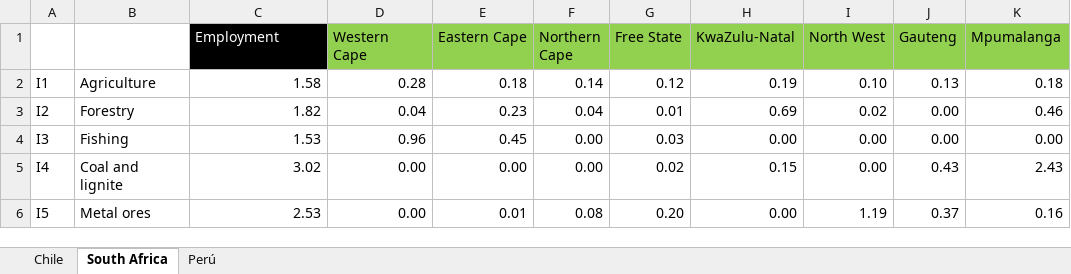
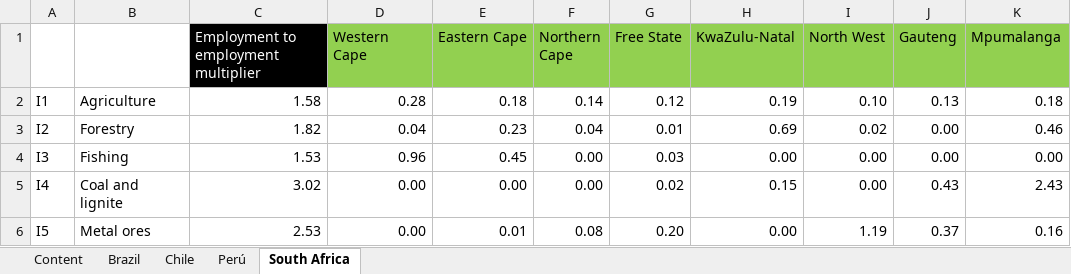
Before and after one commit to renatovargas/mining-io, an Excel workbook: data/RegionalImpact.xlsx, sheet South Africa, drawn as a sheet; only a part is shown; values as stored, in another font and other column widths than the file's, no borders; the diff names each change by its address in the sheet, - before the commit and + after, or states it on an @@ line.

```diff
--- a/data/RegionalImpact.xlsx (sheet South Africa)
+++ b/data/RegionalImpact.xlsx (sheet South Africa)
+sheet tab: Content
+sheet tab: Brazil
@@ sheet tab order changed: Content | Brazil | Chile | Perú | South Africa @@
-C1: Employment
+C1: Employment to employment multiplier
```
Also changed, not shown: sheet Perú, 1 other file.
